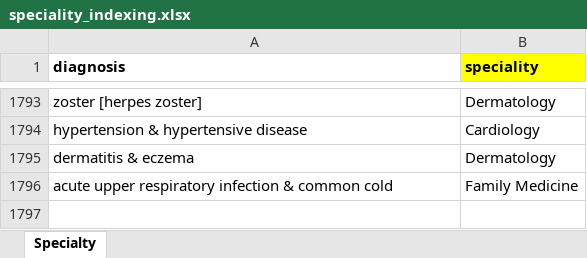
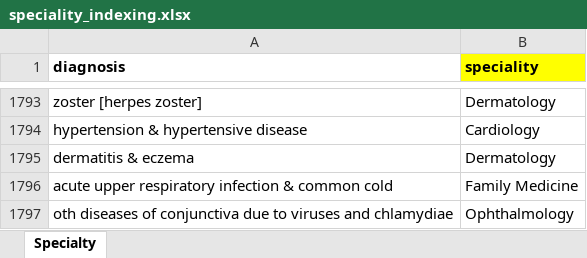
Before and after one commit to Tiriosh1007/RawClaimMCR, an Excel workbook: speciality_indexing.xlsx, sheet Specialty, drawn as a sheet; only a part is shown, gaps mark what is left out; values as stored, in another font and other column widths than the file's, no borders; the diff names each change by its address in the sheet, - before the commit and + after, or states it on an @@ line.

Commit message:
udpate

```diff
--- a/speciality_indexing.xlsx (sheet Specialty)
+++ b/speciality_indexing.xlsx (sheet Specialty)
+row 1797: oth diseases of conjunctiva due to viruses and chlamydiae | Ophthalmology
```
